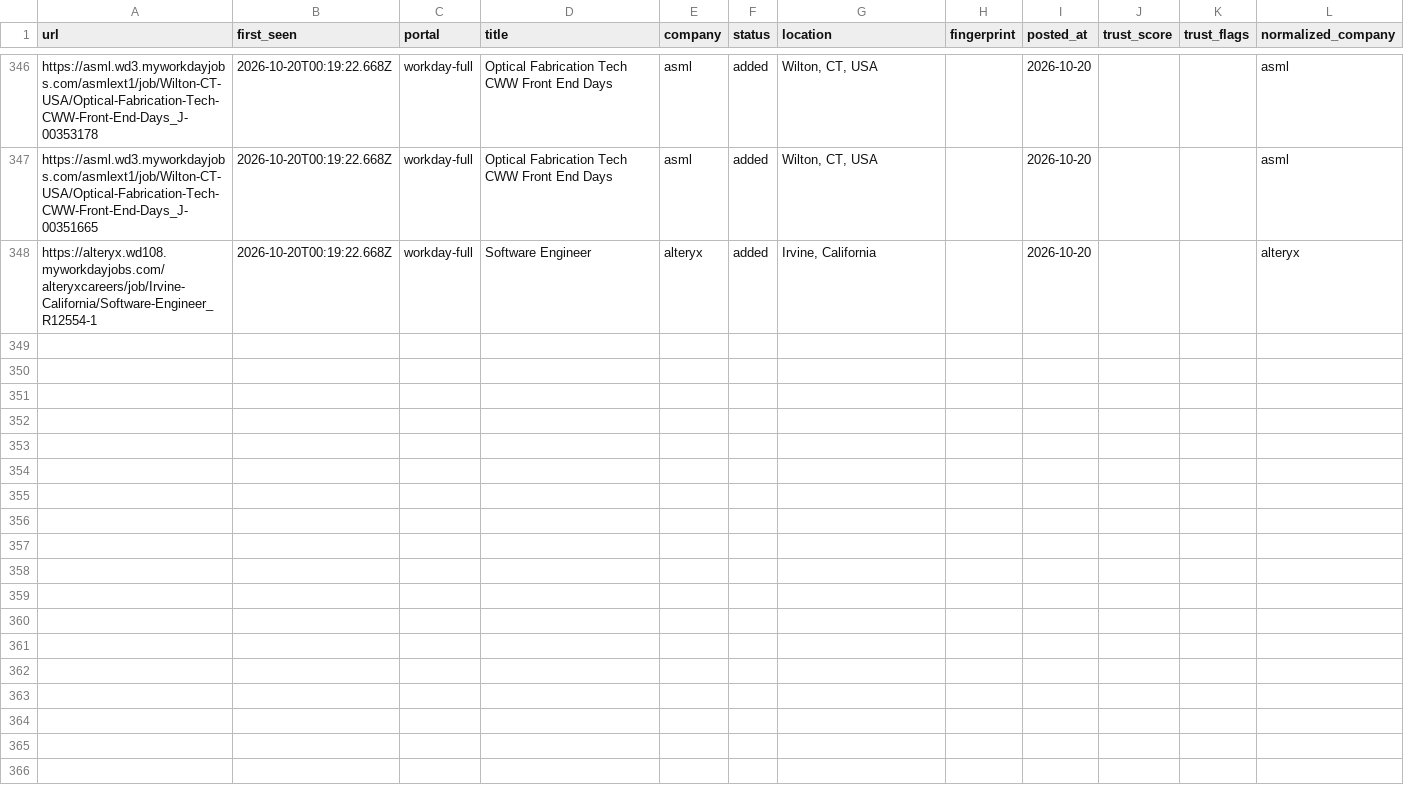
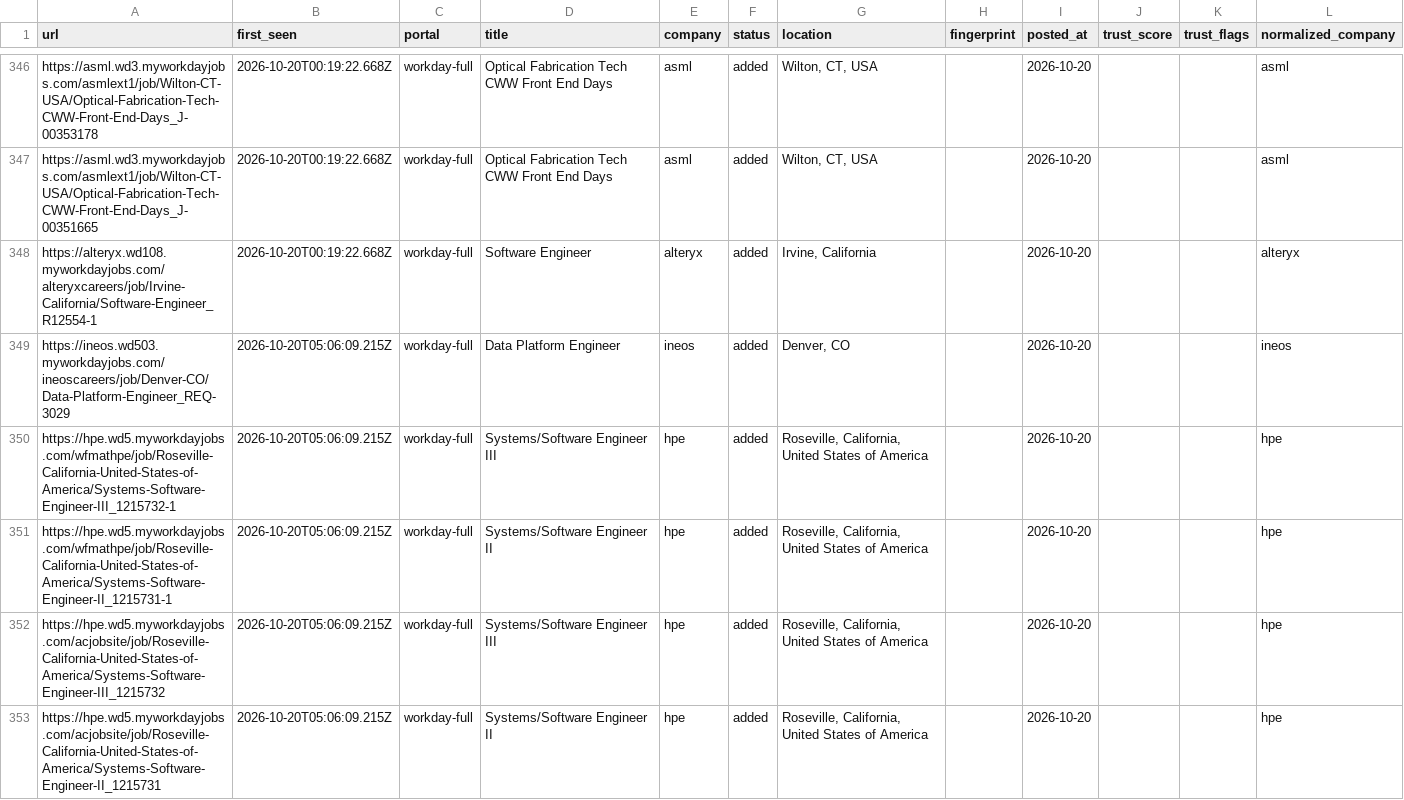
Before and after one commit to manavmalavia18/scoutgrid, a TSV file: data/scan-history-workday.tsv, drawn as a sheet; only a part is shown, gaps mark what is left out; the diff covers the shown part only.

```diff
--- a/data/scan-history-workday.tsv
+++ b/data/scan-history-workday.tsv
@@ -348 +348,6 @@ https://asml.wd3.myworkdayjobs.com/asmlext1/job/Wilton-CT-USA/Optical-Fabricatio
 https://alteryx.wd108.myworkdayjobs.com/alteryxcareers/job/Irvine-California/Software-Engineer_R12554-1	2026-10-20T00:19:22.668Z	workday-full	Software Engineer	alteryx	added	Irvine, California		2026-10-20			alteryx
+https://ineos.wd503.myworkdayjobs.com/ineoscareers/job/Denver-CO/Data-Platform-Engineer_REQ-3029	2026-10-20T05:06:09.215Z	workday-full	Data Platform Engineer	ineos	added	Denver, CO		2026-10-20			ineos
+https://hpe.wd5.myworkdayjobs.com/wfmathpe/job/Roseville-California-United-States-of-America/Systems-Software-Engineer-III_1215732-1	2026-10-20T05:06:09.215Z	workday-full	Systems/Software Engineer III	hpe	added	Roseville, California, United States of America		2026-10-20			hpe
+https://hpe.wd5.myworkdayjobs.com/wfmathpe/job/Roseville-California-United-States-of-America/Systems-Software-Engineer-II_1215731-1	2026-10-20T05:06:09.215Z	workday-full	Systems/Software Engineer II	hpe	added	Roseville, California, United States of America		2026-10-20			hpe
+https://hpe.wd5.myworkdayjobs.com/acjobsite/job/Roseville-California-United-States-of-America/Systems-Software-Engineer-III_1215732	2026-10-20T05:06:09.215Z	workday-full	Systems/Software Engineer III	hpe	added	Roseville, California, United States of America		2026-10-20			hpe
+https://hpe.wd5.myworkdayjobs.com/acjobsite/job/Roseville-California-United-States-of-America/Systems-Software-Engineer-II_1215731	2026-10-20T05:06:09.215Z	workday-full	Systems/Software Engineer II	hpe	added	Roseville, California, United States of America		2026-10-20			hpe
```
Also changed, not shown: 5 added rows elsewhere in this file, 3 other files.
